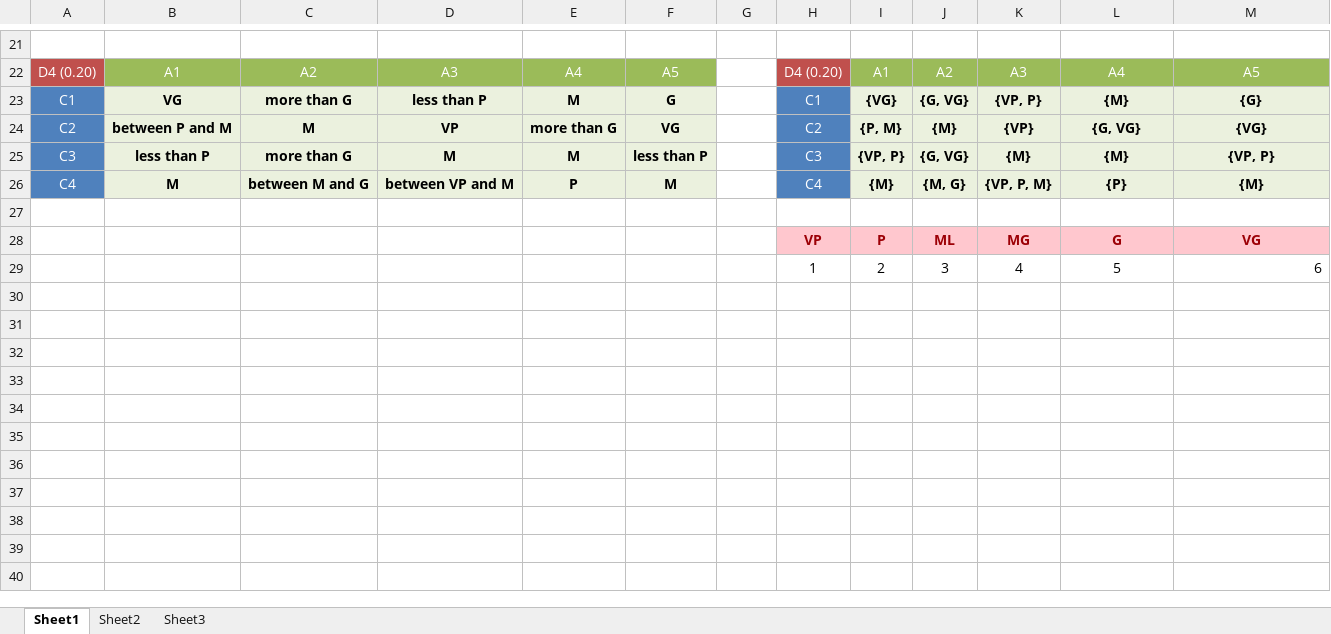
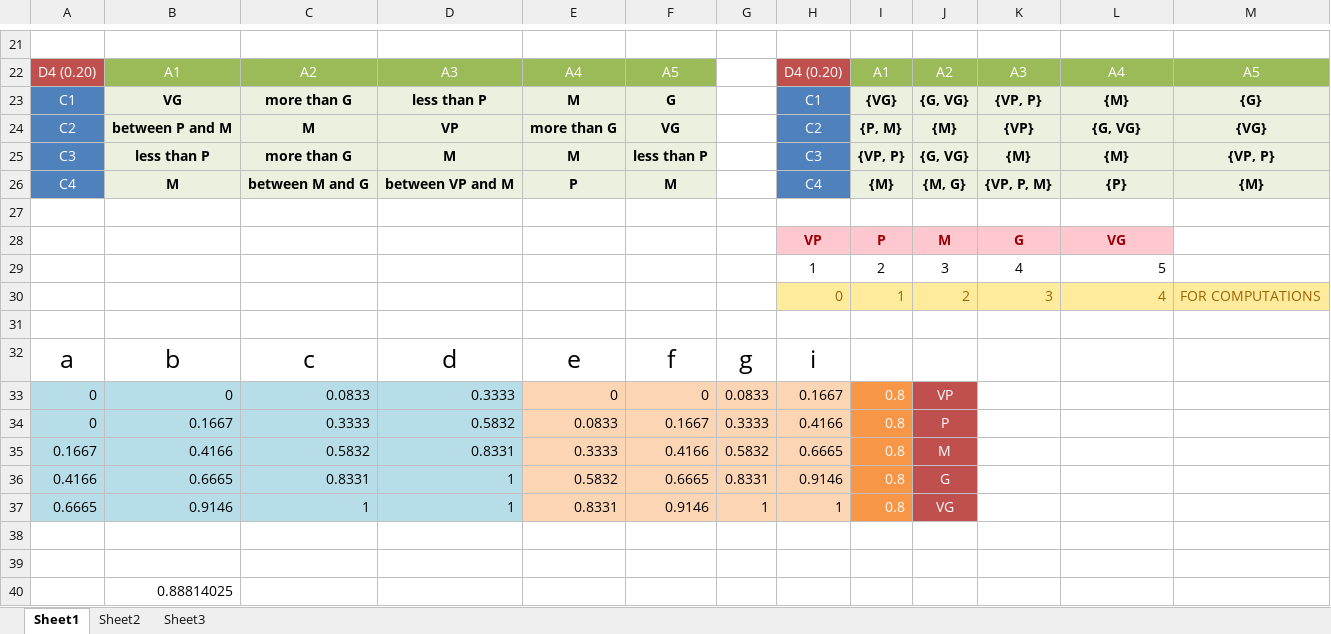
Before and after one commit to CodTan/GDM_IT2_HFLTS, an Excel workbook: Synthetic Dataset_MCGDM_HFLTS_T2.xlsx, sheet Sheet1, drawn as a sheet; only a part is shown, gaps mark what is left out; values as stored, in another font and other column widths than the file's, no borders; removed rows and columns are numbered as before the commit, all else as after; the diff names each change by its address in the sheet, - before the commit and + after, or states it on an @@ line.

```diff
--- a/Synthetic Dataset_MCGDM_HFLTS_T2.xlsx (sheet Sheet1)
+++ b/Synthetic Dataset_MCGDM_HFLTS_T2.xlsx (sheet Sheet1)
-row 28:  |  |  |  |  |  |  | VP | P | ML | MG | G | VG
+row 28:  |  |  |  |  |  |  | VP | P | M | G | VG
-L29 alignment: center
+L29 alignment: right
-M29: 6
+M29: (empty)
+row 30:  |  |  |  |  |  |  | 0 | 1 | 2 | 3 | 4 | FOR COMPUTATIONS
+row 31: (empty)
+row 32: a | b | c | d | e | f | g | i
+row 33: 0 | 0 | 0.0833 | 0.3333 | 0 | 0 | 0.0833 | 0.1667 | 0.8 | VP
+row 34: 0 | 0.1667 | 0.3333 | 0.5832 | 0.0833 | 0.1667 | 0.3333 | 0.4166 | 0.8 | P
+row 35: 0.1667 | 0.4166 | 0.5832 | 0.8331 | 0.3333 | 0.4166 | 0.5832 | 0.6665 | 0.8 | M
+row 36: 0.4166 | 0.6665 | 0.8331 | 1 | 0.5832 | 0.6665 | 0.8331 | 0.9146 | 0.8 | G
+row 37: 0.6665 | 0.9146 | 1 | 1 | 0.8331 | 0.9146 | 1 | 1 | 0.8 | VG
+row 38: (empty)
+row 39: (empty)
+row 40:  | 0.88814025
```
Also changed, not shown: sheet Sheet2.
